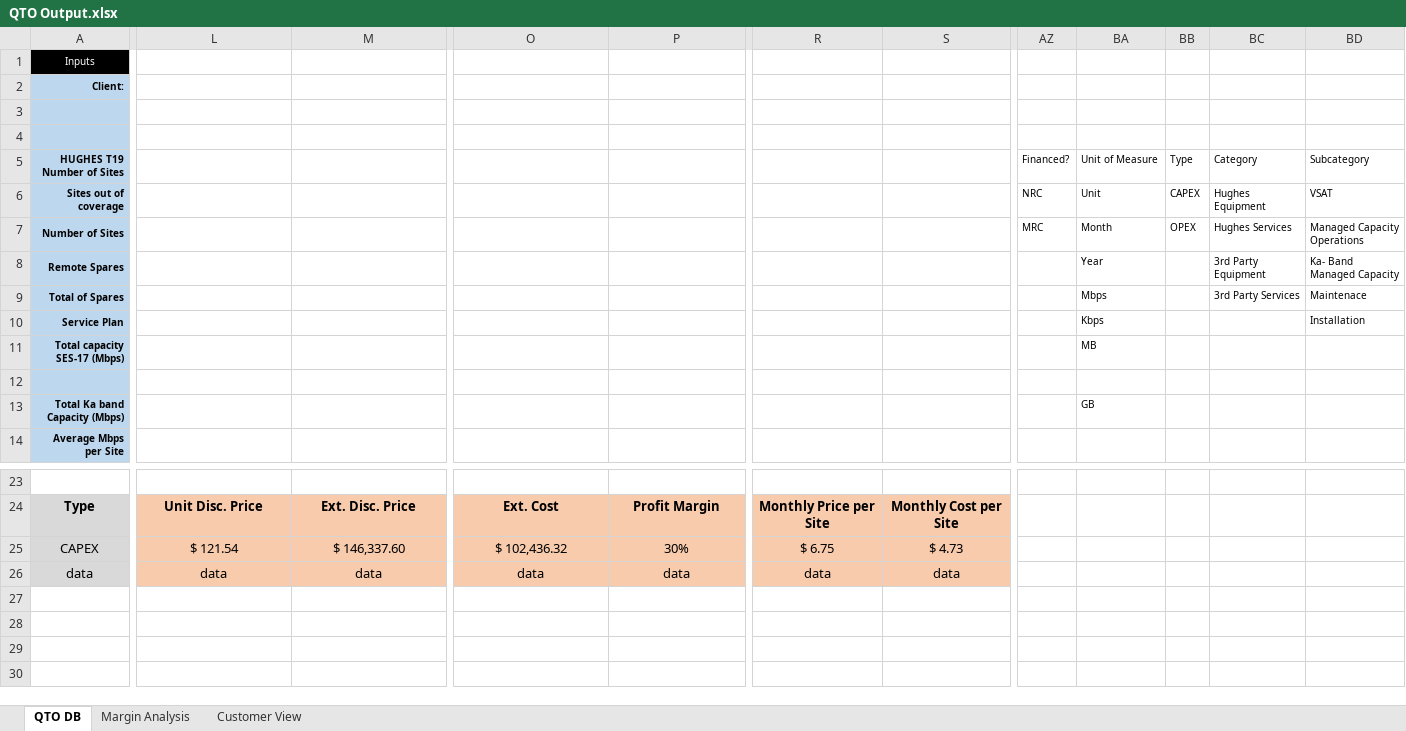
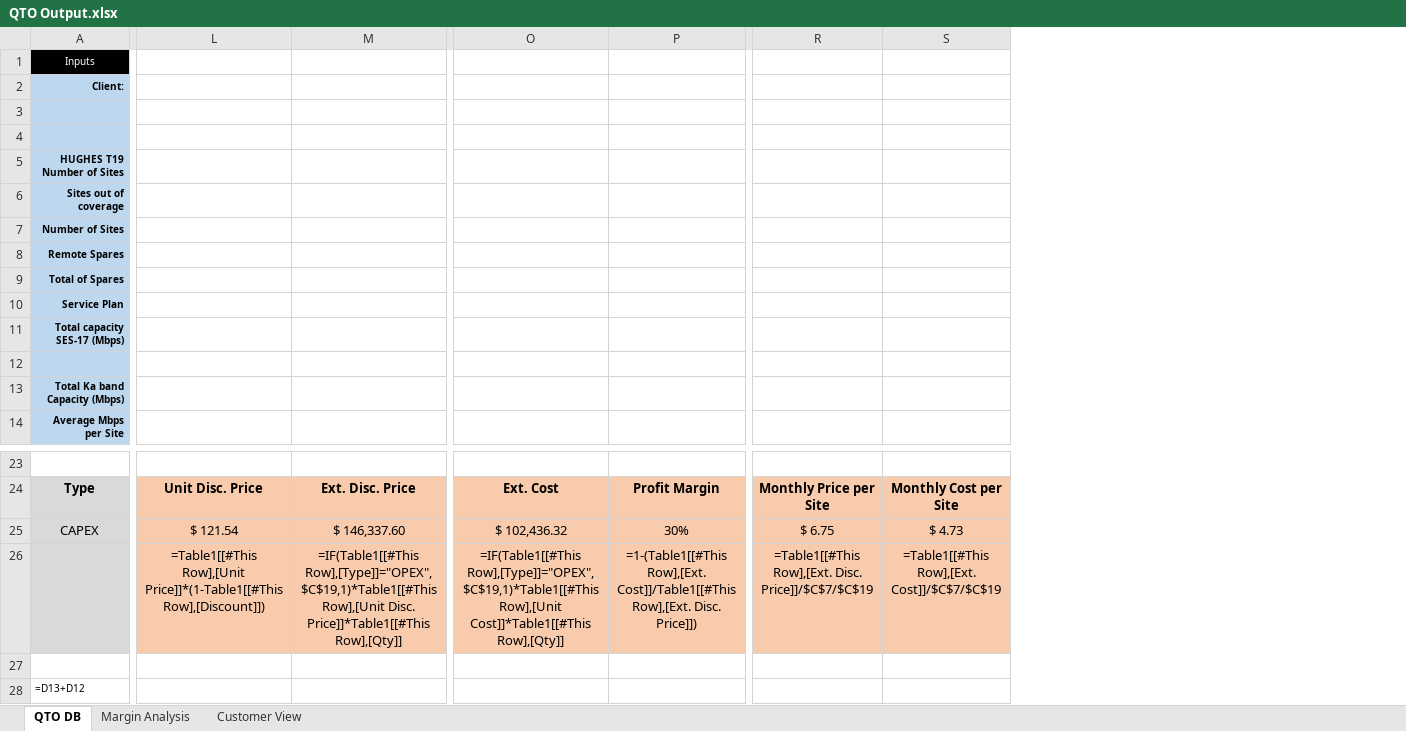
Before and after one commit to sergiogabC/ScriptsJs, an Excel workbook: modifiedExcel/QTO Output.xlsx, sheet QTO DB, drawn as a sheet; only a part is shown, gaps mark what is left out; values as stored, in another font and other column widths than the file's, no borders; formulas without a stored value are shown as written; table styles not drawn; removed rows and columns are numbered as before the commit, all else as after; rows hold the shown columns only; the diff covers the shown part only; the diff names each change by its address in the sheet, - before the commit and + after, or states it on an @@ line.

```diff
--- a/modifiedExcel/QTO Output.xlsx (sheet QTO DB)
+++ b/modifiedExcel/QTO Output.xlsx (sheet QTO DB)
-column AZ, rows 5-7: Financed? | NRC | MRC
-column BA, rows 5-13: Unit of Measure | Unit | Month | Year | Mbps | Kbps | MB |  | GB
-column BB, rows 5-7: Type | CAPEX | OPEX
-column BC, rows 5-9: Category | Hughes Equipment | Hughes Services | 3rd Party Equipment | 3rd Party Services
-column BD, rows 5-10: Subcategory | VSAT | Managed Capacity Operations | Ka- Band Managed Capacity | Maintenace | Installation
+row 26:  | =Table1[[#This Row],[Unit Price]]*(1-Table1[[#This Row],[Discount]]) | =IF(Table1[[#This Row],[Type]]="OPEX",$C$19,1)*Table1[[#This Row],[Unit Disc. Price]]*Table1[[#This Row],[Qty]] | =IF(Table1[[#This Row],[Type]]="OPEX",$C$19,1)*Table1[[#This Row],[Unit Cost]]*Table1[[#This Row],[Qty]] | =1-(Table1[[#This Row],[Ext. Cost]]/Table1[[#This Row],[Ext. Disc. Price]]) | =Table1[[#This Row],[Ext. Disc. Price]]/$C$7/$C$19 | =Table1[[#This Row],[Ext. Cost]]/$C$7/$C$19
-row 27: data | data | data | data | data | data | data
+row 27: (empty)
-A27 fill: #D9D9D9
+A27 fill: none
-L27:M27 fill: #F8CBAD
+L27:M27 fill: none
-O27:P27 fill: #F8CBAD
+O27:P27 fill: none
-R27:S27 fill: #F8CBAD
+R27:S27 fill: none
+row 28: =D13+D12
```
Also changed, not shown: 27 removed columns and cell formats elsewhere in this sheet, sheet Customer View, modifiedExcel/QTO.xlsx, 1 other file.
